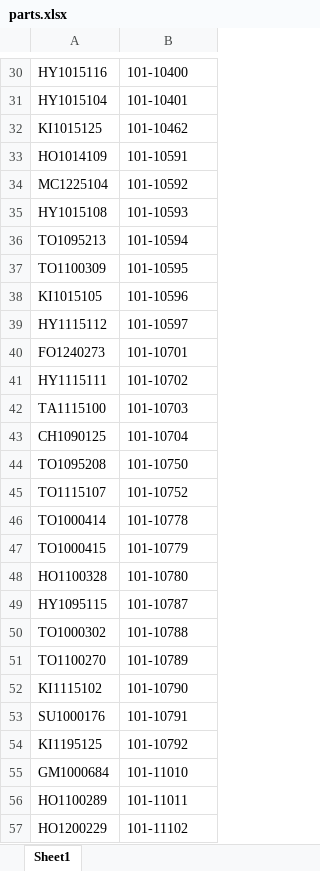
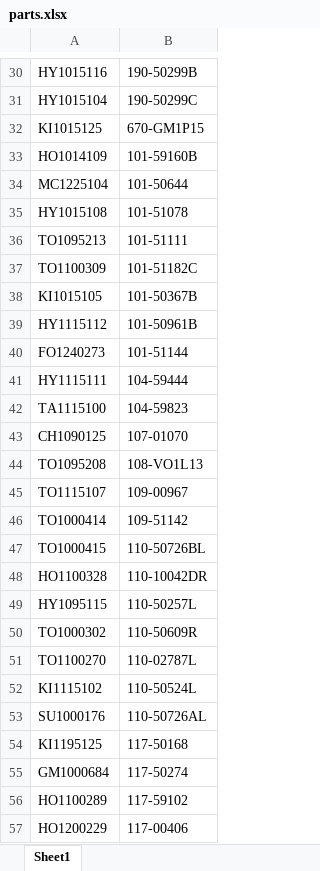
Before and after one commit to elfanikp-netizen/keystone-scrapper, an Excel workbook: parts.xlsx, sheet Sheet1, drawn as a sheet; only a part is shown, gaps mark what is left out; values as stored, in another font and other column widths than the file's, no cell formats; the diff covers the shown part only; the diff names each change by its address in the sheet, - before the commit and + after, or states it on an @@ line.

```diff
--- a/parts.xlsx (sheet Sheet1)
+++ b/parts.xlsx (sheet Sheet1)
-B30: 101-10400
+B30: 190-50299B
-B31: 101-10401
+B31: 190-50299C
-B32: 101-10462
+B32: 670-GM1P15
-B33: 101-10591
+B33: 101-59160B
-B34: 101-10592
+B34: 101-50644
-B35: 101-10593
+B35: 101-51078
-B36: 101-10594
+B36: 101-51111
-B37: 101-10595
+B37: 101-51182C
-B38: 101-10596
+B38: 101-50367B
-B39: 101-10597
+B39: 101-50961B
-B40: 101-10701
+B40: 101-51144
-B41: 101-10702
+B41: 104-59444
-B42: 101-10703
+B42: 104-59823
-B43: 101-10704
+B43: 107-01070
-B44: 101-10750
+B44: 108-VO1L13
-B45: 101-10752
+B45: 109-00967
-B46: 101-10778
+B46: 109-51142
-B47: 101-10779
+B47: 110-50726BL
-B48: 101-10780
+B48: 110-10042DR
-B49: 101-10787
+B49: 110-50257L
-B50: 101-10788
+B50: 110-50609R
-B51: 101-10789
+B51: 110-02787L
-B52: 101-10790
+B52: 110-50524L
-B53: 101-10791
+B53: 110-50726AL
-B54: 101-10792
+B54: 117-50168
-B55: 101-11010
+B55: 117-50274
-B56: 101-11011
+B56: 117-59102
-B57: 101-11102
+B57: 117-00406
```
Also changed, not shown: 384 removed rows and 640 edited cells elsewhere in this sheet, cell formats, 3 other files.
